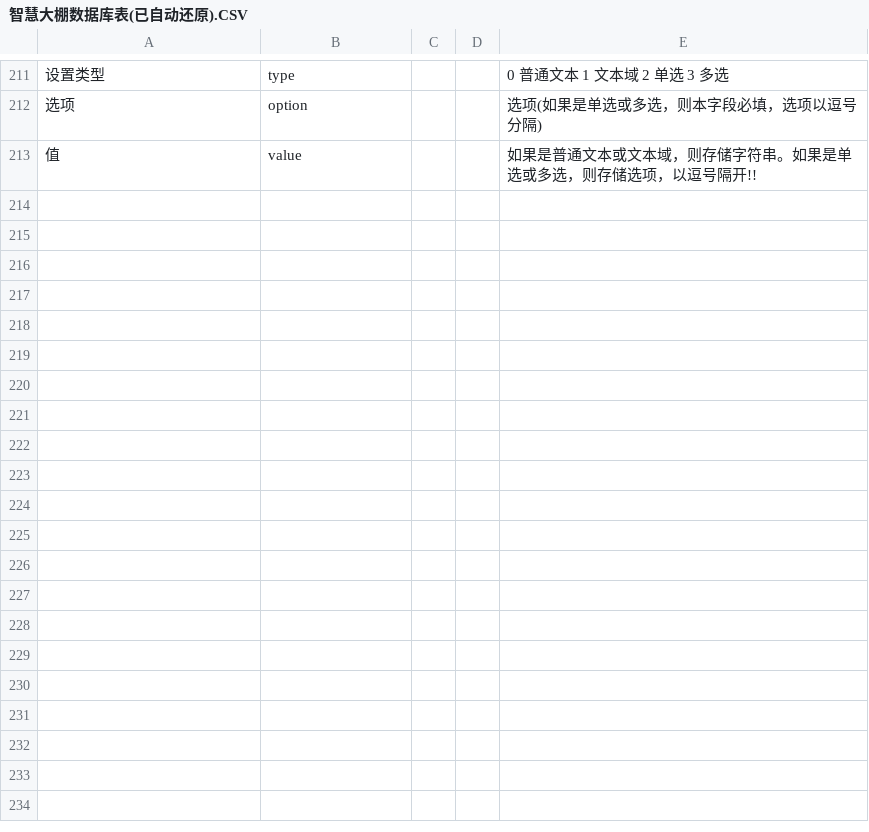
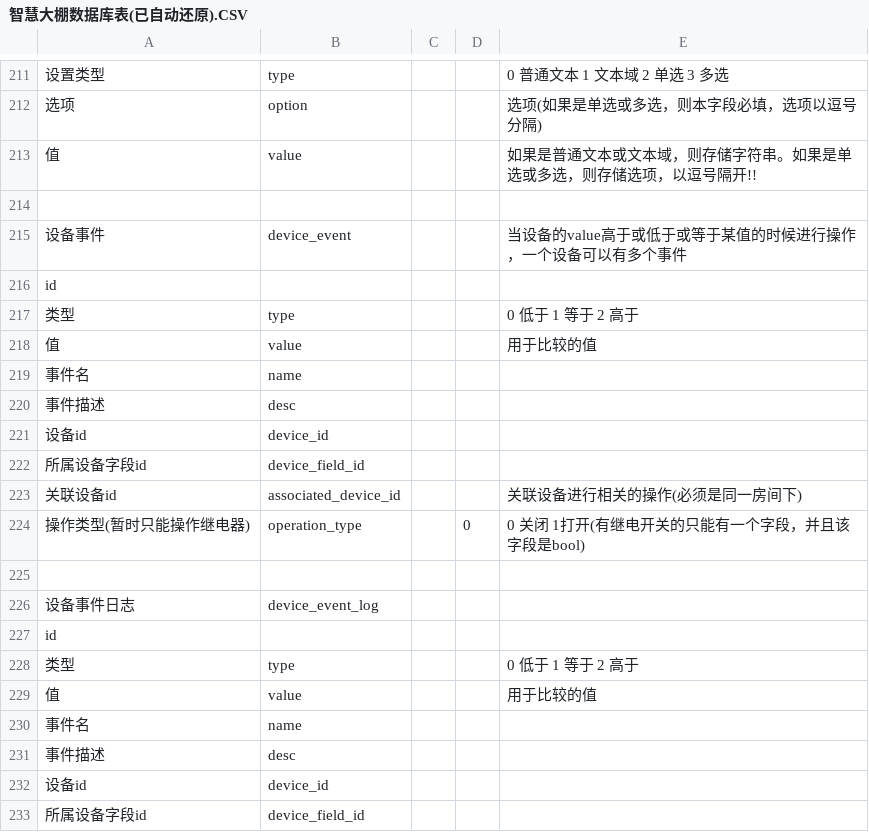
Before and after one commit to hunteryun/zhdp, a CSV file: sql/智慧大棚数据库表(已自动还原).CSV, drawn as a sheet; only a part is shown, gaps mark what is left out; the diff covers the shown part only; the diff names each change by its address in the sheet, - before the commit and + after, or states it on an @@ line.

```diff
--- a/sql/智慧大棚数据库表(已自动还原).CSV
+++ b/sql/智慧大棚数据库表(已自动还原).CSV
+row 214: (empty)
+row 215: 设备事件 | device_event |  |  | 当设备的value高于或低于或等于某值的时候进行操作，一个设备可以有多个事件
+row 216: id
+row 217: 类型 | type |  |  | 0 低于 1 等于 2 高于
+row 218: 值 | value |  |  | 用于比较的值
+row 219: 事件名 | name
+row 220: 事件描述 | desc
+row 221: 设备id | device_id
+row 222: 所属设备字段id | device_field_id
+row 223: 关联设备id | associated_device_id |  |  | 关联设备进行相关的操作(必须是同一房间下)
+row 224: 操作类型(暂时只能操作继电器) | operation_type |  | 0 | 0 关闭 1打开(有继电开关的只能有一个字段，并且该字段是bool)
+row 225: (empty)
+row 226: 设备事件日志 | device_event_log
+row 227: id
+row 228: 类型 | type |  |  | 0 低于 1 等于 2 高于
+row 229: 值 | value |  |  | 用于比较的值
+row 230: 事件名 | name
+row 231: 事件描述 | desc
+row 232: 设备id | device_id
+row 233: 所属设备字段id | device_field_id
```
Also changed, not shown: 9 added rows elsewhere in this file, 7 other files.
